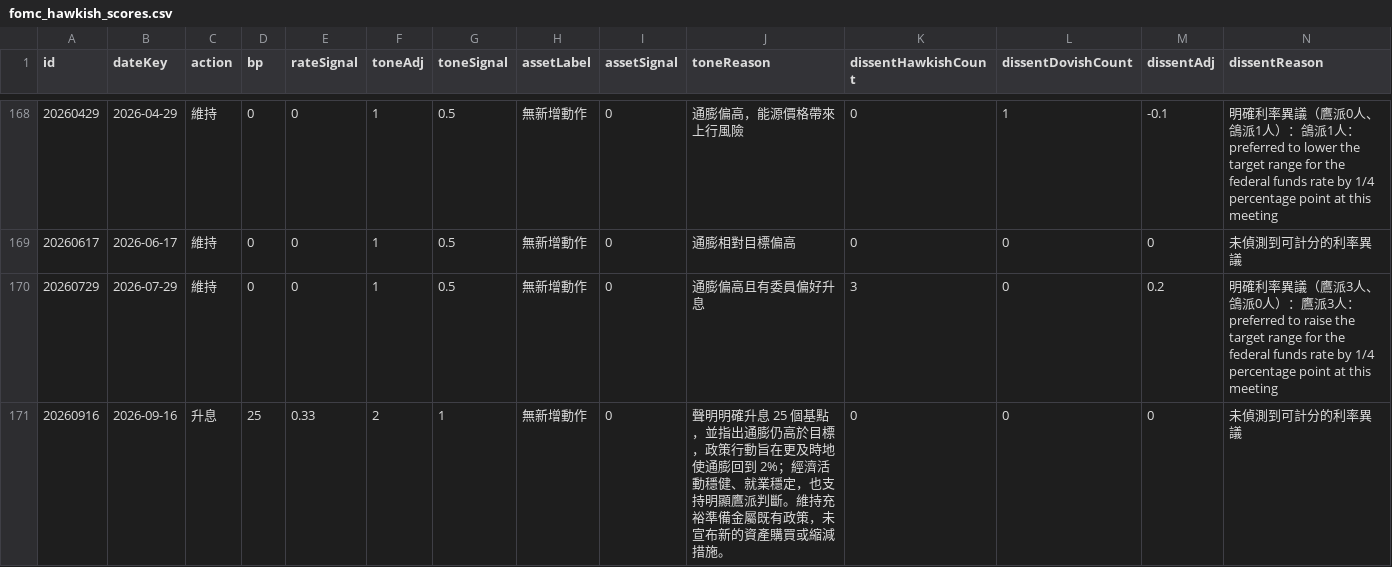
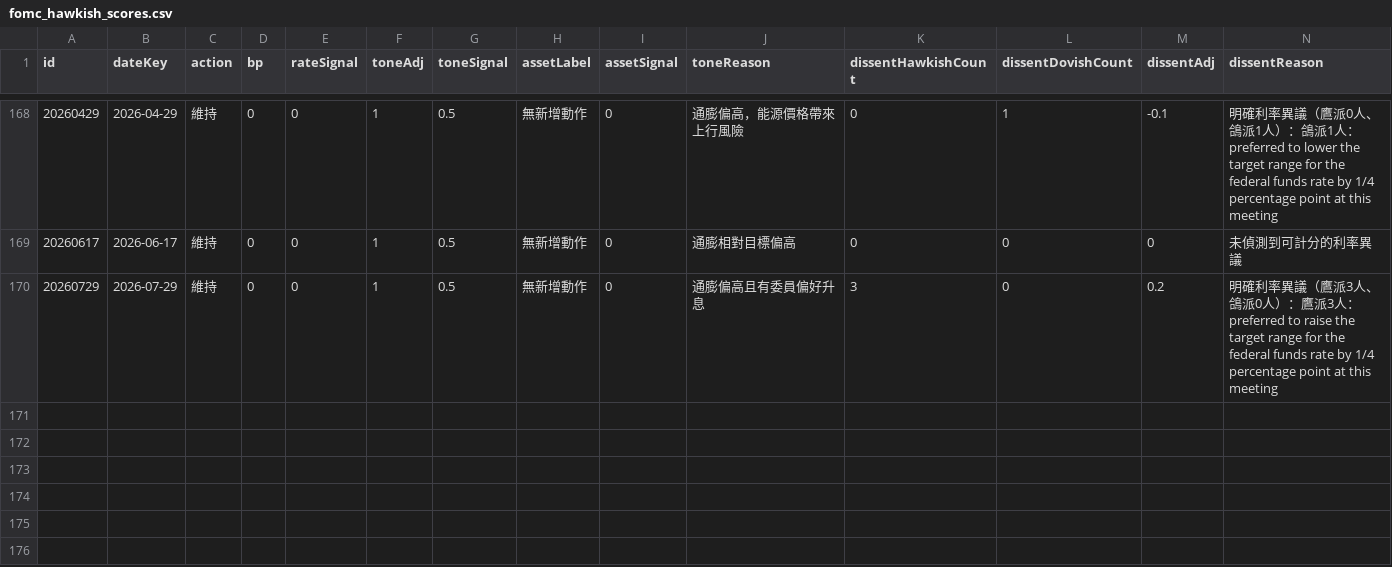
Before and after one commit to dylanlu0604-dot/fomc-hawkish-score, a CSV file: data/fomc_hawkish_scores.csv, drawn as a sheet; only a part is shown, gaps mark what is left out; rows hold the shown columns only; the diff names each change by its address in the sheet, - before the commit and + after, or states it on an @@ line.

Commit message:
Remove latest FOMC meeting for retry

```diff
--- a/data/fomc_hawkish_scores.csv
+++ b/data/fomc_hawkish_scores.csv
-row 171: 20260916 | 2026-09-16 | 升息 | 25 | 0.33 | 2 | 1 | 無新增動作 | 0 | 聲明明確升息 25 個基點，並指出通膨仍高於目標，政策行動旨在更及時地使通膨回到 2%；經濟活動穩健、就業穩定，也支持明顯鷹派判斷。維持充裕準備金屬既有政策，未宣布新的資產購買或縮減措施。 | 0 | 0 | 0 | 未偵測到可計分的利率異議
```
Also changed, not shown: 2 other files.
